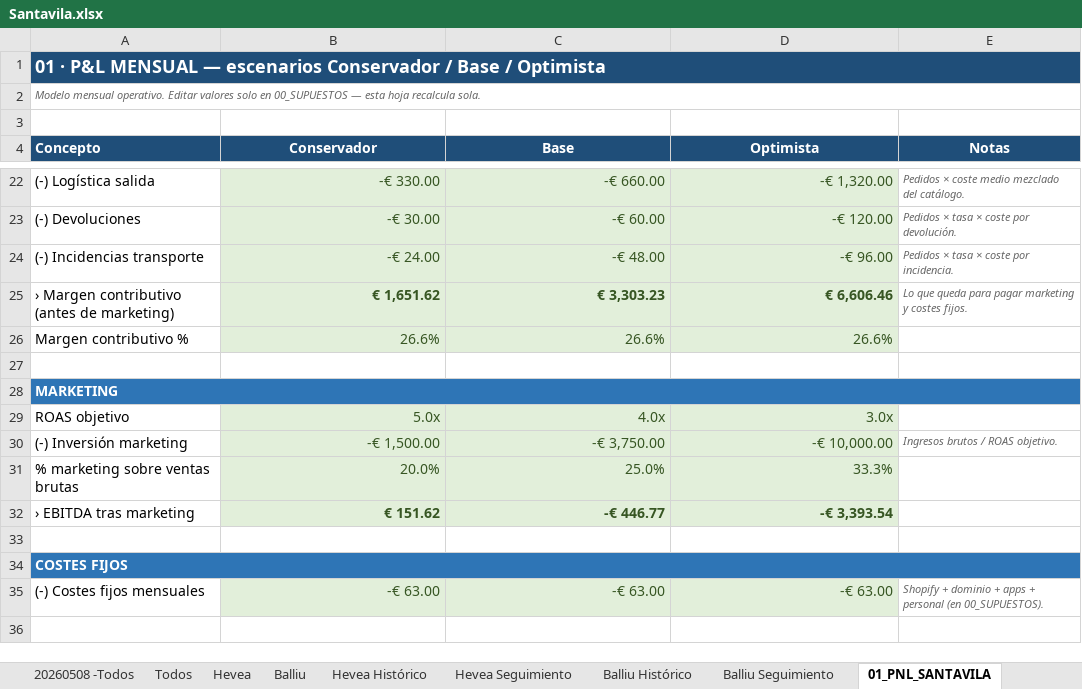
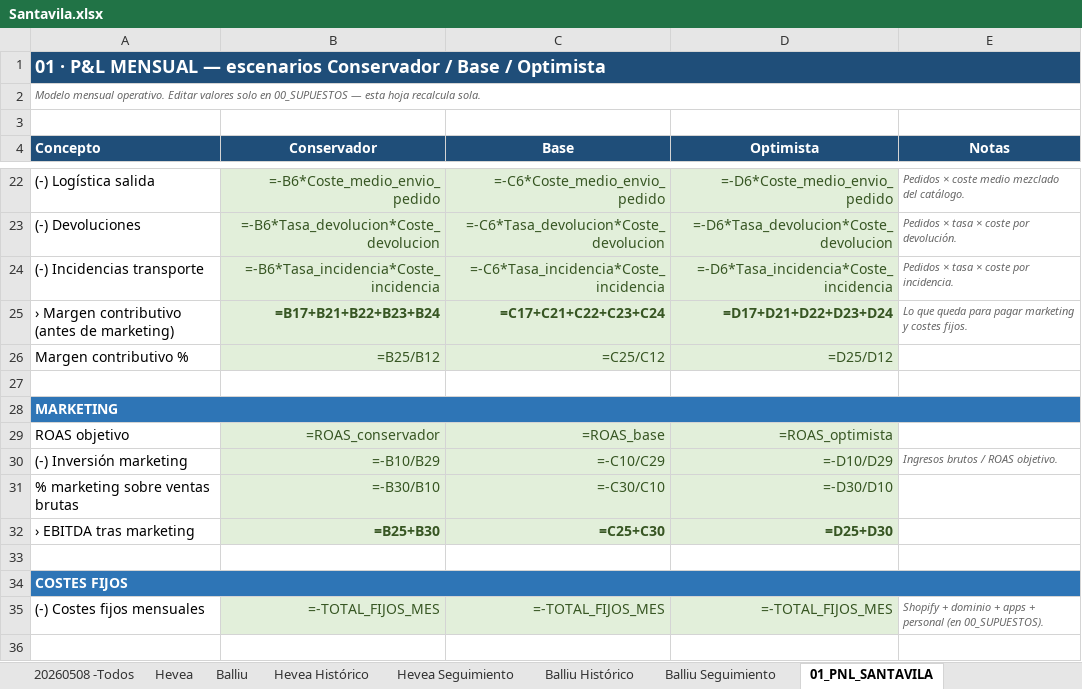
Before and after one commit to manusantana/santavila, an Excel workbook: Santavila.xlsx, sheet 01_PNL_SANTAVILA, drawn as a sheet; only a part is shown, gaps mark what is left out; values as stored, in another font and other column widths than the file's, no borders; formulas without a stored value are shown as written; the diff covers the shown part only; the diff names each change by its address in the sheet, - before the commit and + after, or states it on an @@ line.

```diff
--- a/Santavila.xlsx (sheet 01_PNL_SANTAVILA)
+++ b/Santavila.xlsx (sheet 01_PNL_SANTAVILA)
-sheet tab: Todos
-B22 (Conservador): -€ 330.00
+B22 (Conservador): =-B6*Coste_medio_envio_pedido
-C22 (Base): -€ 660.00
+C22 (Base): =-C6*Coste_medio_envio_pedido
-D22 (Optimista): -€ 1,320.00
+D22 (Optimista): =-D6*Coste_medio_envio_pedido
-B23 (Conservador): -€ 30.00
+B23 (Conservador): =-B6*Tasa_devolucion*Coste_devolucion
-C23 (Base): -€ 60.00
+C23 (Base): =-C6*Tasa_devolucion*Coste_devolucion
-D23 (Optimista): -€ 120.00
+D23 (Optimista): =-D6*Tasa_devolucion*Coste_devolucion
-B24 (Conservador): -€ 24.00
+B24 (Conservador): =-B6*Tasa_incidencia*Coste_incidencia
-C24 (Base): -€ 48.00
+C24 (Base): =-C6*Tasa_incidencia*Coste_incidencia
-D24 (Optimista): -€ 96.00
+D24 (Optimista): =-D6*Tasa_incidencia*Coste_incidencia
-B25 (Conservador): € 1,651.62
+B25 (Conservador): =B17+B21+B22+B23+B24
-C25 (Base): € 3,303.23
+C25 (Base): =C17+C21+C22+C23+C24
-D25 (Optimista): € 6,606.46
+D25 (Optimista): =D17+D21+D22+D23+D24
-B26 (Conservador): 26.6%
+B26 (Conservador): =B25/B12
-C26 (Base): 26.6%
+C26 (Base): =C25/C12
-D26 (Optimista): 26.6%
+D26 (Optimista): =D25/D12
-B29 (Conservador): 5.0x
+B29 (Conservador): =ROAS_conservador
-C29 (Base): 4.0x
+C29 (Base): =ROAS_base
-D29 (Optimista): 3.0x
+D29 (Optimista): =ROAS_optimista
-B30 (Conservador): -€ 1,500.00
+B30 (Conservador): =-B10/B29
-C30 (Base): -€ 3,750.00
+C30 (Base): =-C10/C29
-D30 (Optimista): -€ 10,000.00
+D30 (Optimista): =-D10/D29
-B31 (Conservador): 20.0%
+B31 (Conservador): =-B30/B10
-C31 (Base): 25.0%
+C31 (Base): =-C30/C10
-D31 (Optimista): 33.3%
+D31 (Optimista): =-D30/D10
-B32 (Conservador): € 151.62
+B32 (Conservador): =B25+B30
-C32 (Base): -€ 446.77
+C32 (Base): =C25+C30
-D32 (Optimista): -€ 3,393.54
+D32 (Optimista): =D25+D30
-B35 (Conservador): -€ 63.00
+B35 (Conservador): =-TOTAL_FIJOS_MES
-C35 (Base): -€ 63.00
+C35 (Base): =-TOTAL_FIJOS_MES
-D35 (Optimista): -€ 63.00
+D35 (Optimista): =-TOTAL_FIJOS_MES
```
Also changed, not shown: 48 edited cells and cell formats elsewhere in this sheet, sheet 02_UNIT_ECONOMICS_SKU, sheet 20260508 -Todos, sheet 04_PRODUCTOS_PRIORIDAD, sheet 03_ESCENARIOS_MARKETING, sheet 05_DASHBOARD, sheet Hevea Seguimiento, 4 more sheets, 4 other files.
